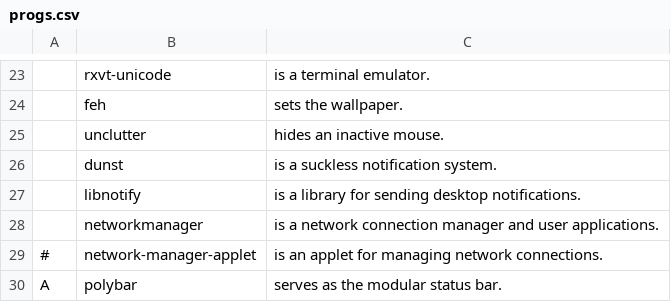
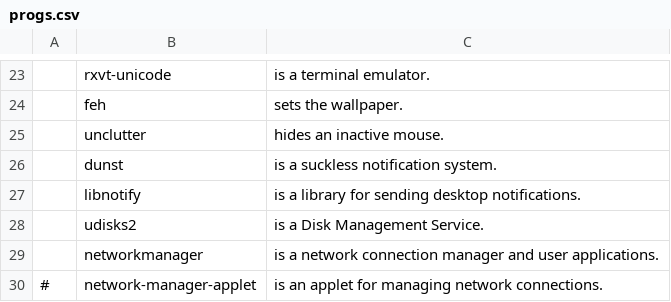
Before and after one commit to suiljex/dotfiles, a CSV file: .dotfiles/progs.csv, drawn as a sheet; only a part is shown, gaps mark what is left out; the shorter side is filled out with more unchanged rows.

```diff
--- a/.dotfiles/progs.csv
+++ b/.dotfiles/progs.csv
@@ -27,2 +27,3 @@
 ,libnotify,"is a library for sending desktop notifications."
+,udisks2,"is a Disk Management Service."
 ,networkmanager,"is a network connection manager and user applications."
```
Also changed, not shown: 2 other files.
